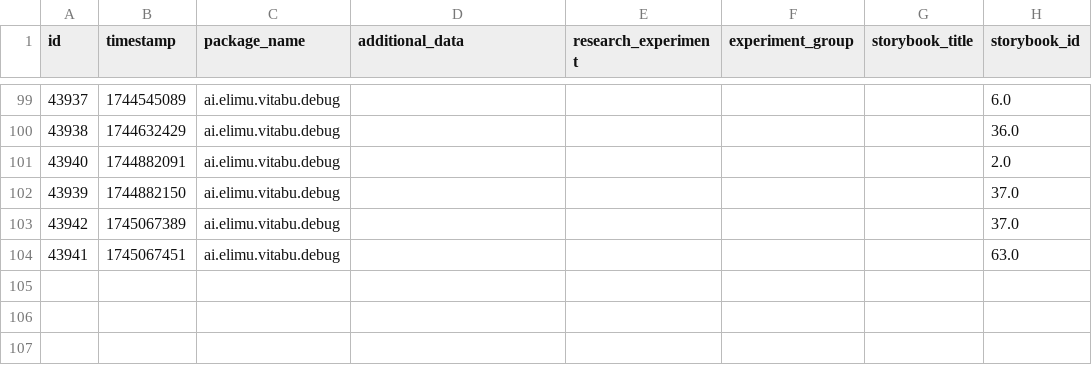
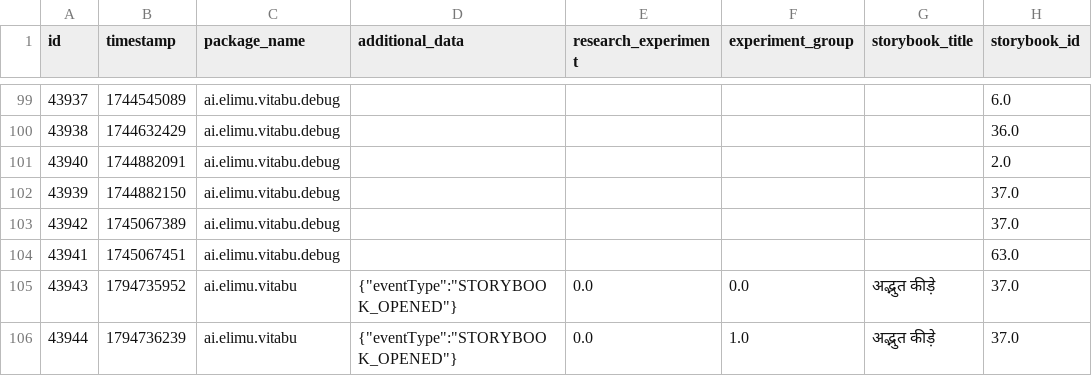
Before and after one commit to elimu-ai/ml-storybook-recommender, a CSV file: step1_prepare/step1_1_storybook_learning_events.csv, drawn as a sheet; only a part is shown, gaps mark what is left out.

```diff
--- a/step1_prepare/step1_1_storybook_learning_events.csv
+++ b/step1_prepare/step1_1_storybook_learning_events.csv
@@ -104 +104,3 @@ id,timestamp,package_name,additional_data,research_experiment,experiment_group,s
 43941,1745067451,ai.elimu.vitabu.debug,,,,,63.0
+43943,1794735952,ai.elimu.vitabu,"{""eventType"":""STORYBOOK_OPENED""}",0.0,0.0,अद्भुत कीड़े,37.0
+43944,1794736239,ai.elimu.vitabu,"{""eventType"":""STORYBOOK_OPENED""}",0.0,1.0,अद्भुत कीड़े,37.0
```
Also changed, not shown: 1 other file.
